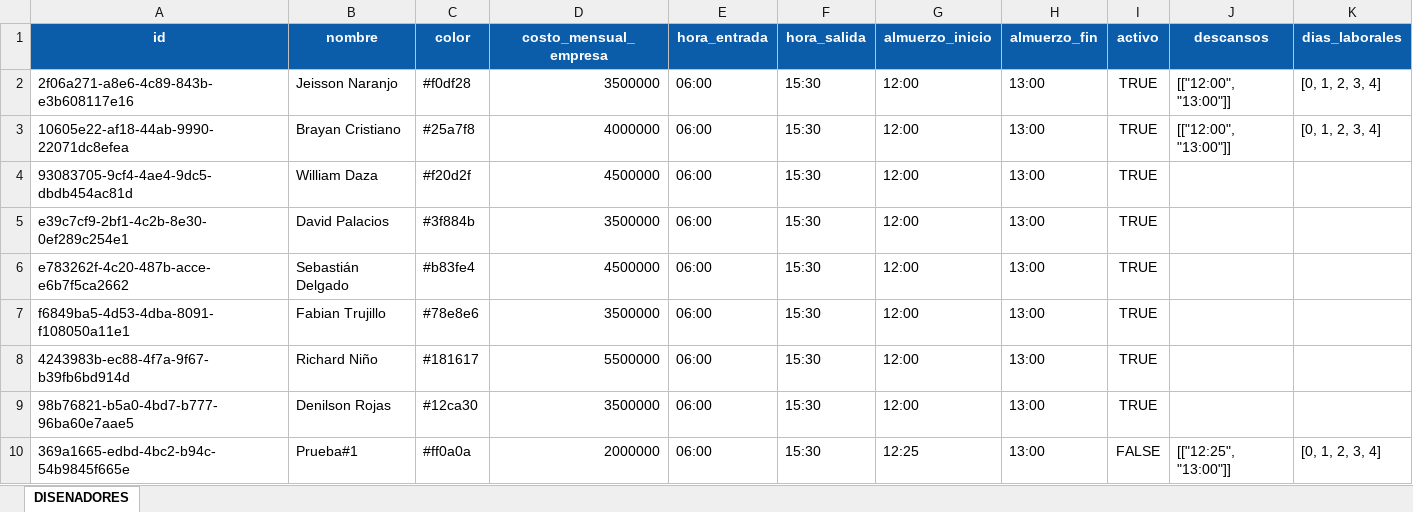
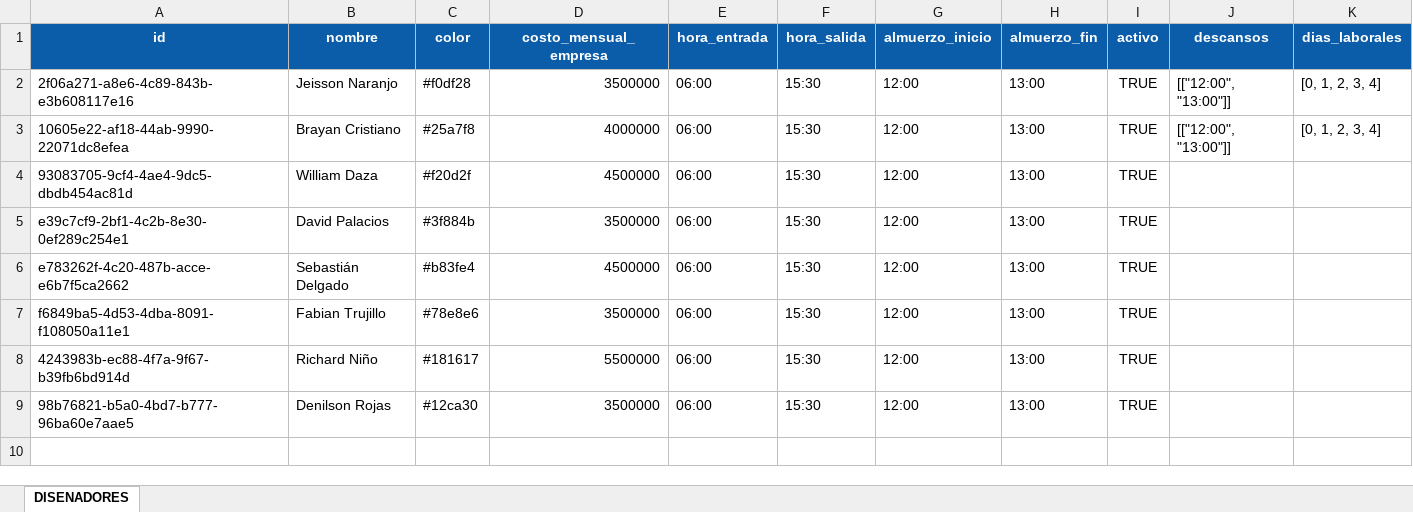
Before and after one commit to Xavizooo/Sistema_tecnico_OGA, an Excel workbook: proyectos_diseno/BASES_DE_DATOS/Disenadores.xlsx, sheet DISENADORES, drawn as a sheet; values as stored, in another font and other column widths than the file's, no borders; table styles not drawn; the diff names each change by its address in the sheet, - before the commit and + after, or states it on an @@ line.

Commit message:
ignore

```diff
--- a/proyectos_diseno/BASES_DE_DATOS/Disenadores.xlsx (sheet DISENADORES)
+++ b/proyectos_diseno/BASES_DE_DATOS/Disenadores.xlsx (sheet DISENADORES)
-row 10: 369a1665-edbd-4bc2-b94c-54b9845f665e | Prueba#1 | #ff0a0a | 2000000 | 06:00 | 15:30 | 12:25 | 13:00 | FALSE | [["12:25", "13:00"]] | [0, 1, 2, 3, 4]
```
